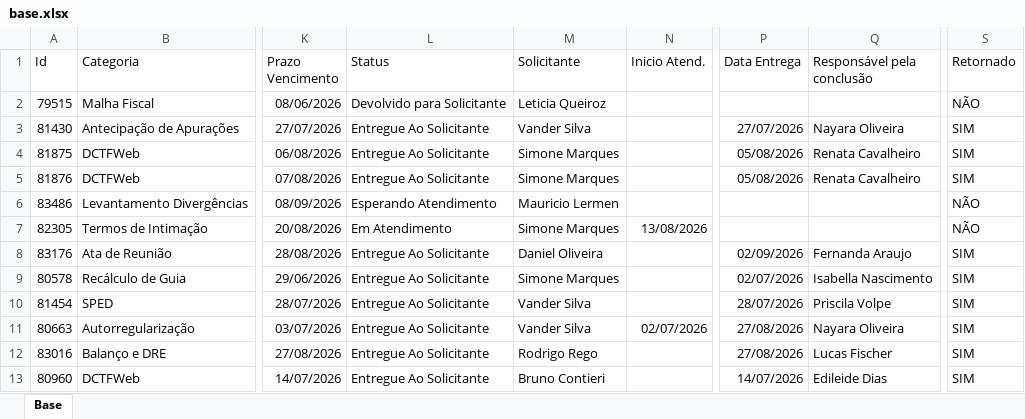
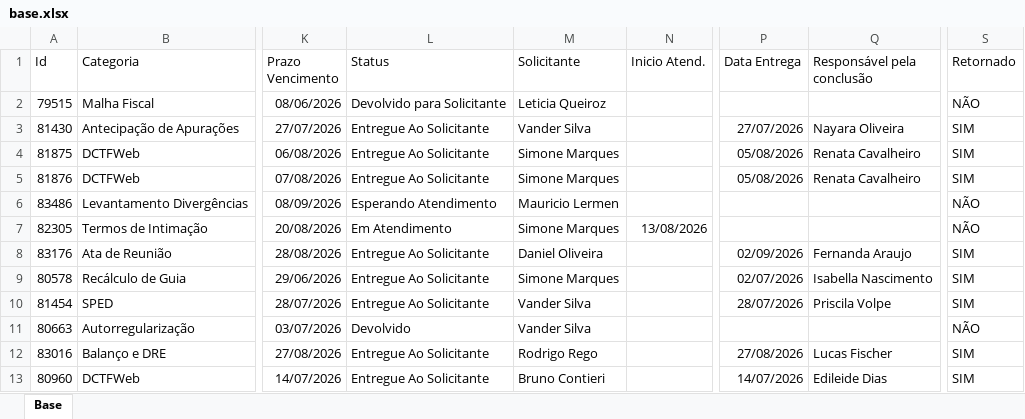
Before and after one commit to Controladoria-MG/Portal-dos-chamados, an Excel workbook: data/base.xlsx, sheet Base, drawn as a sheet; only a part is shown, gaps mark what is left out; values as stored, in another font and other column widths than the file's, no borders; table styles not drawn; the diff covers the shown part only; the diff names each change by its address in the sheet, - before the commit and + after, or states it on an @@ line.

```diff
--- a/data/base.xlsx (sheet Base)
+++ b/data/base.xlsx (sheet Base)
-L11 (Status): Entregue Ao Solicitante
+L11 (Status): Devolvido
-N11 (Inicio Atend.): 02/07/2026
+N11 (Inicio Atend.): (empty)
-P11 (Data Entrega): 27/08/2026
+P11 (Data Entrega): (empty)
-Q11 (Responsável pela conclusão): Nayara Oliveira
+Q11 (Responsável pela conclusão): (empty)
-S11 (Retornado): SIM
+S11 (Retornado): NÃO
```
Also changed, not shown: 10 added rows, 19 removed rows and 24 edited cells elsewhere in this sheet, 2 other files.
